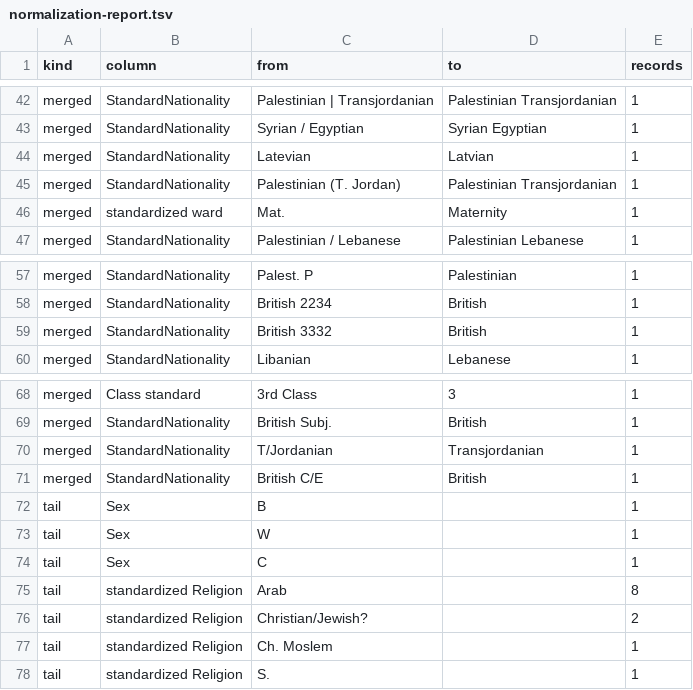
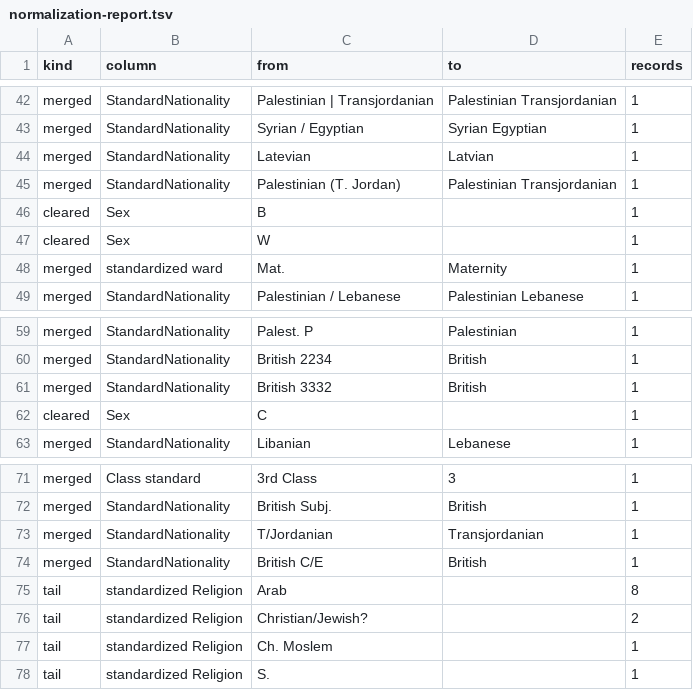
Before and after one commit to sinairusinek/Hospital-Registers, a TSV file: data/public/normalization-report.tsv, drawn as a sheet; only a part is shown, gaps mark what is left out; removed rows and columns are numbered as before the commit, all else as after; the diff names each change by its address in the sheet, - before the commit and + after, or states it on an @@ line.

```diff
--- a/data/public/normalization-report.tsv
+++ b/data/public/normalization-report.tsv
+row 46: cleared | Sex | B |  | 1
+row 47: cleared | Sex | W |  | 1
+row 62: cleared | Sex | C |  | 1
-row 72: tail | Sex | B |  | 1
-row 73: tail | Sex | W |  | 1
-row 74: tail | Sex | C |  | 1
```
Also changed, not shown: 17 other files.
